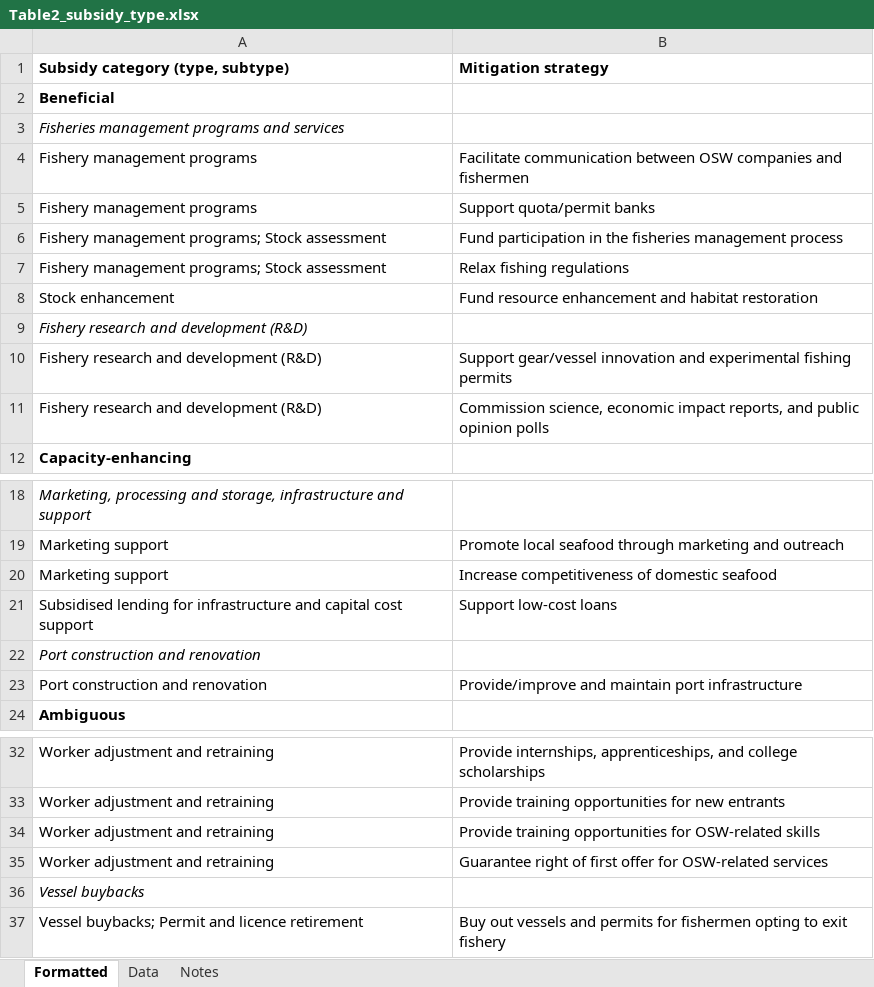
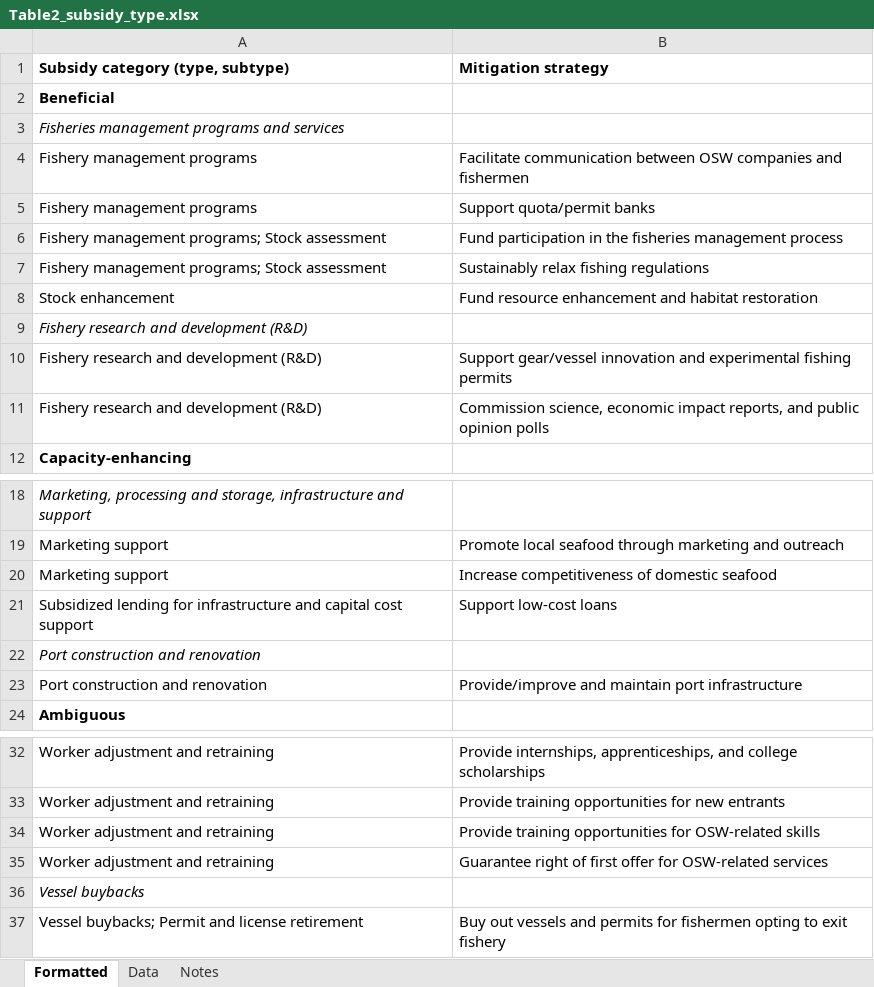
Before and after one commit to cfree14/osw_mitigation_measures, an Excel workbook: tables/Table2_subsidy_type.xlsx, sheet Formatted, drawn as a sheet; only a part is shown, gaps mark what is left out; values as stored, in another font and other column widths than the file's, no borders; the diff names each change by its address in the sheet, - before the commit and + after, or states it on an @@ line.

```diff
--- a/tables/Table2_subsidy_type.xlsx (sheet Formatted)
+++ b/tables/Table2_subsidy_type.xlsx (sheet Formatted)
-B7 (Mitigation strategy): Relax fishing regulations
+B7 (Mitigation strategy): Sustainably relax fishing regulations
-A21 (Subsidy category (type, subtype)): Subsidised lending for…
+A21 (Subsidy category (type, subtype)): Subsidized lending for…
-A37 (Subsidy category (type, subtype)): …Permit and licence retirement
+A37 (Subsidy category (type, subtype)): …Permit and license retirement
```
Also changed, not shown: data/actions/action_database.xlsx, 10 other files.
